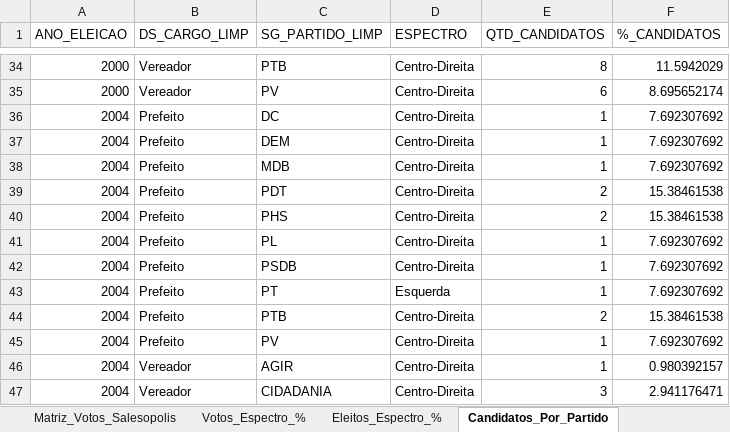
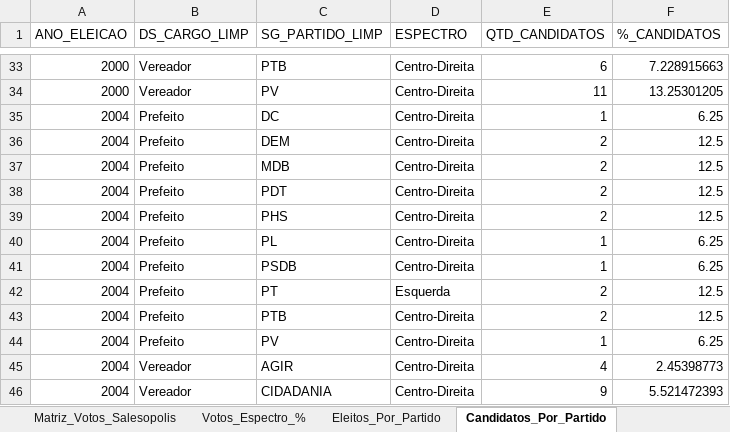
Before and after one commit to rogcastro/analise-eleitoral-salesopolis, an Excel workbook: dados_tratados/resultado_salesopolis.xlsx, sheet Candidatos_Por_Partido, drawn as a sheet; only a part is shown, gaps mark what is left out; values as stored, in another font and other column widths than the file's, no borders; addresses are those after the commit; the diff covers the shown part only; the diff names each change by its address in the sheet, - before the commit and + after, or states it on an @@ line.

Commit message:
Correção de dados incompletos
O código filtrava apenas ELEITOS, omitindo ELEITOS POR MEDIA e ELEITOS POR QP.

Relatório em PDF atualizado.

```diff
--- a/dados_tratados/resultado_salesopolis.xlsx (sheet Candidatos_Por_Partido)
+++ b/dados_tratados/resultado_salesopolis.xlsx (sheet Candidatos_Por_Partido)
-sheet tab: Eleitos_Espectro_%
+sheet tab: Eleitos_Por_Partido
-E33 (QTD_CANDIDATOS): 8
+E33 (QTD_CANDIDATOS): 6
-F33 (%_CANDIDATOS): 11.5942029
+F33 (%_CANDIDATOS): 7.228915663
-E34 (QTD_CANDIDATOS): 6
+E34 (QTD_CANDIDATOS): 11
-F34 (%_CANDIDATOS): 8.695652174
+F34 (%_CANDIDATOS): 13.25301205
-F35 (%_CANDIDATOS): 7.692307692
+F35 (%_CANDIDATOS): 6.25
-E36:E37 (QTD_CANDIDATOS): 1
+E36:E37 (QTD_CANDIDATOS): 2
-F36:F37 (%_CANDIDATOS): 7.692307692
+F36:F37 (%_CANDIDATOS): 12.5
-F38:F39 (%_CANDIDATOS): 15.38461538
+F38:F39 (%_CANDIDATOS): 12.5
-F40:F41 (%_CANDIDATOS): 7.692307692
+F40:F41 (%_CANDIDATOS): 6.25
-E42 (QTD_CANDIDATOS): 1
+E42 (QTD_CANDIDATOS): 2
-F42 (%_CANDIDATOS): 7.692307692
+F42 (%_CANDIDATOS): 12.5
-F43 (%_CANDIDATOS): 15.38461538
+F43 (%_CANDIDATOS): 12.5
-F44 (%_CANDIDATOS): 7.692307692
+F44 (%_CANDIDATOS): 6.25
-E45 (QTD_CANDIDATOS): 1
+E45 (QTD_CANDIDATOS): 4
-F45 (%_CANDIDATOS): 0.980392157
+F45 (%_CANDIDATOS): 2.45398773
-E46 (QTD_CANDIDATOS): 3
+E46 (QTD_CANDIDATOS): 9
-F46 (%_CANDIDATOS): 2.941176471
+F46 (%_CANDIDATOS): 5.521472393
```
Also changed, not shown: other rows of this sheet, sheet Eleitos_Por_Partido, sheet Candidatos_Espectro_%, 4 other files.
